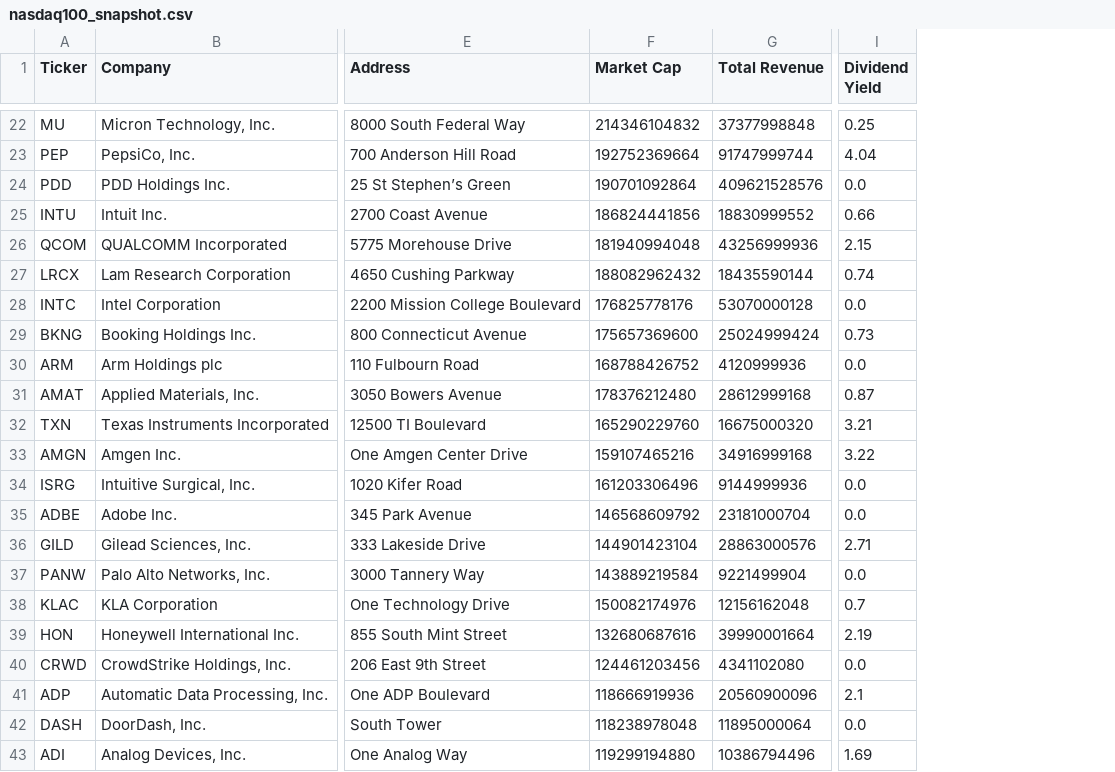
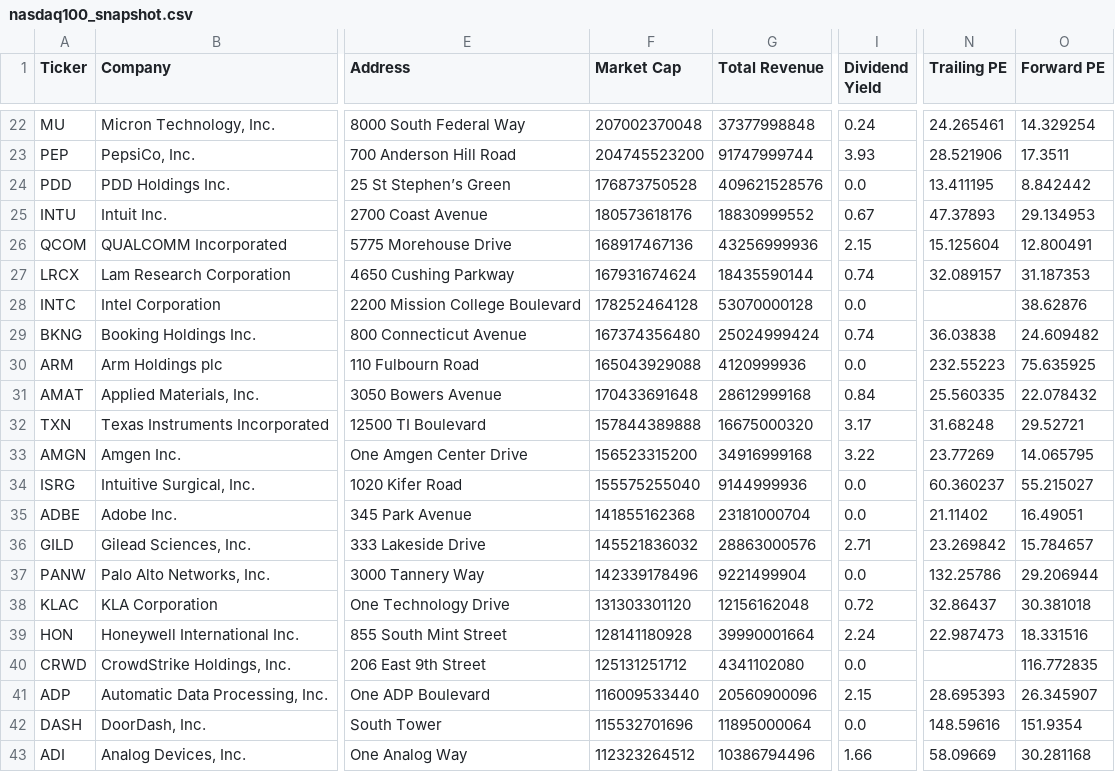
Before and after one commit to gursi26/csc316-marketmap, a CSV file: dataset/nasdaq100_snapshot.csv, drawn as a sheet; only a part is shown, gaps mark what is left out; the diff covers the shown part only; the diff names each change by its address in the sheet, - before the commit and + after, or states it on an @@ line.

```diff
--- a/dataset/nasdaq100_snapshot.csv
+++ b/dataset/nasdaq100_snapshot.csv
+column N (Trailing PE), rows 22-43: 24.265461 | 28.521906 | 13.411195 | 47.37893 | 15.125604 | 32.089157 |  | 36.03838 | 232.55223 | 25.560335 | 31.68248 | 23.77269 | 60.360237 | 21.11402 | 23.269842 | 132.25786 | 32.86437 | 22.987473 |  | 28.695393 | 148.59616 | 58.09669
+column O (Forward PE), rows 22-43: 14.329254 | 17.3511 | 8.842442 | 29.134953 | 12.800491 | 31.187353 | 38.62876 | 24.609482 | 75.635925 | 22.078432 | 29.52721 | 14.065795 | 55.215027 | 16.49051 | 15.784657 | 29.206944 | 30.381018 | 18.331516 | 116.772835 | 26.345907 | 151.9354 | 30.281168
-F22 (Market Cap): 214346104832
+F22 (Market Cap): 207002370048
-I22 (Dividend Yield): 0.25
+I22 (Dividend Yield): 0.24
-F23 (Market Cap): 192752369664
+F23 (Market Cap): 204745523200
-I23 (Dividend Yield): 4.04
+I23 (Dividend Yield): 3.93
-F24 (Market Cap): 190701092864
+F24 (Market Cap): 176873750528
-F25 (Market Cap): 186824441856
+F25 (Market Cap): 180573618176
-I25 (Dividend Yield): 0.66
+I25 (Dividend Yield): 0.67
-F26 (Market Cap): 181940994048
+F26 (Market Cap): 168917467136
-F27 (Market Cap): 188082962432
+F27 (Market Cap): 167931674624
-F28 (Market Cap): 176825778176
+F28 (Market Cap): 178252464128
-F29 (Market Cap): 175657369600
+F29 (Market Cap): 167374356480
-I29 (Dividend Yield): 0.73
+I29 (Dividend Yield): 0.74
-F30 (Market Cap): 168788426752
+F30 (Market Cap): 165043929088
-F31 (Market Cap): 178376212480
+F31 (Market Cap): 170433691648
-I31 (Dividend Yield): 0.87
+I31 (Dividend Yield): 0.84
-F32 (Market Cap): 165290229760
+F32 (Market Cap): 157844389888
-I32 (Dividend Yield): 3.21
+I32 (Dividend Yield): 3.17
-F33 (Market Cap): 159107465216
+F33 (Market Cap): 156523315200
-F34 (Market Cap): 161203306496
+F34 (Market Cap): 155575255040
-F35 (Market Cap): 146568609792
+F35 (Market Cap): 141855162368
-F36 (Market Cap): 144901423104
+F36 (Market Cap): 145521836032
-F37 (Market Cap): 143889219584
+F37 (Market Cap): 142339178496
-F38 (Market Cap): 150082174976
+F38 (Market Cap): 131303301120
-I38 (Dividend Yield): 0.7
+I38 (Dividend Yield): 0.72
-F39 (Market Cap): 132680687616
+F39 (Market Cap): 128141180928
-I39 (Dividend Yield): 2.19
+I39 (Dividend Yield): 2.24
-F40 (Market Cap): 124461203456
+F40 (Market Cap): 125131251712
-F41 (Market Cap): 118666919936
+F41 (Market Cap): 116009533440
-I41 (Dividend Yield): 2.1
+I41 (Dividend Yield): 2.15
-F42 (Market Cap): 118238978048
+F42 (Market Cap): 115532701696
-F43 (Market Cap): 119299194880
+F43 (Market Cap): 112323264512
-I43 (Dividend Yield): 1.69
+I43 (Dividend Yield): 1.66
```
Also changed, not shown: 116 edited cells elsewhere in this file.
